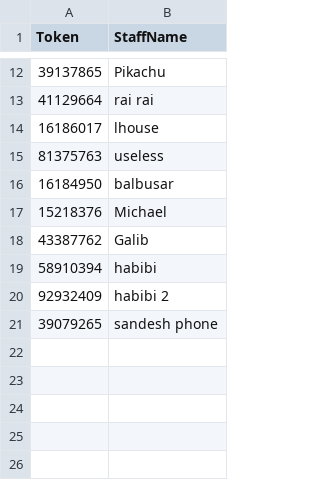
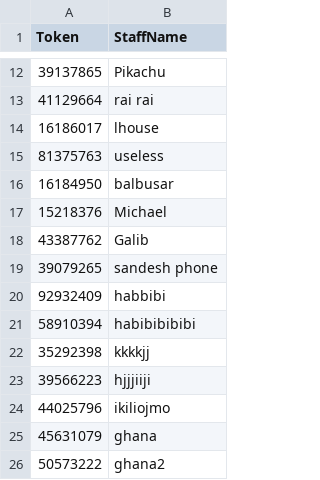
Before and after one commit to sandeshlim1992/StaffSignIn, a CSV file: staff_data.csv, drawn as a sheet; only a part is shown, gaps mark what is left out.

```diff
--- a/staff_data.csv
+++ b/staff_data.csv
@@ -18,4 +18,9 @@ Token,StaffName
 43387762,Galib
-58910394,habibi
-92932409,habibi 2
 39079265,sandesh phone
+92932409,habbibi
+58910394,habibibibibi
+35292398,kkkkjj
+39566223,hjjjiiji
+44025796,ikiliojmo
+45631079,ghana
+50573222,ghana2
```
Also changed, not shown: 12 other files.
